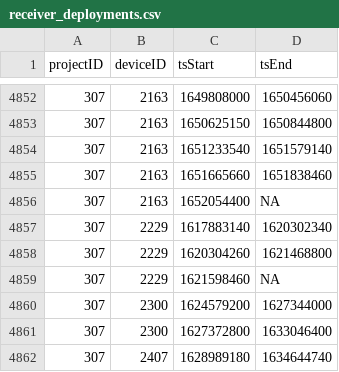
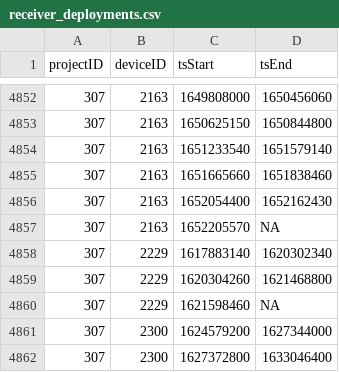
Before and after one commit to MotusWTS/motus-metadata-history, a CSV file: receiver_deployments.csv, drawn as a sheet; only a part is shown, gaps mark what is left out; the shorter side is filled out with more unchanged rows.

```diff
--- a/receiver_deployments.csv
+++ b/receiver_deployments.csv
@@ -4855,3 +4855,4 @@
 307,2163,1651665660,1651838460
-307,2163,1652054400,NA
+307,2163,1652054400,1652162430
+307,2163,1652205570,NA
 307,2229,1617883140,1620302340
```
Also changed, not shown: 2 other files.
